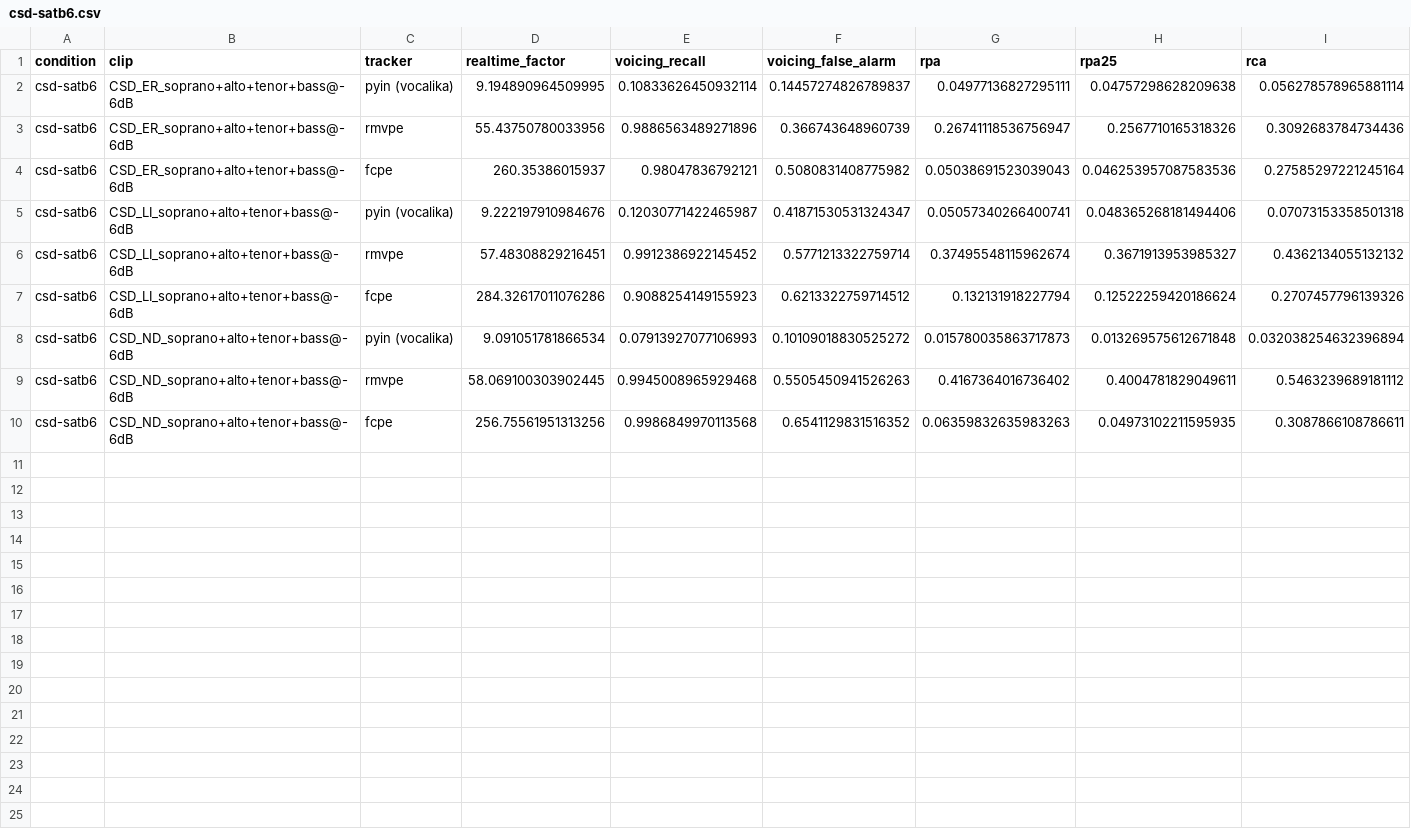
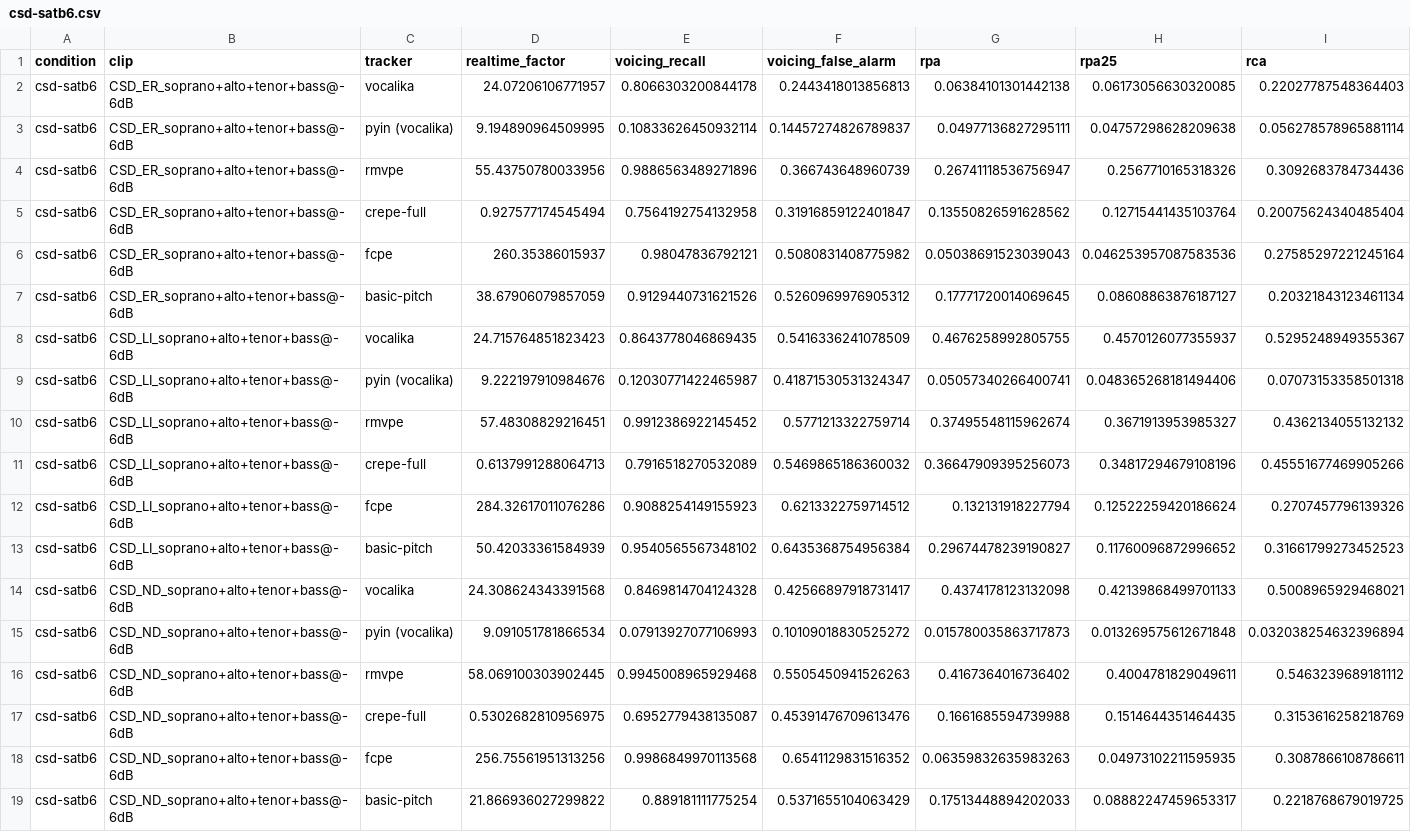
Before and after one commit to gonzalocasas/vocalika, a CSV file: bench/pitch/results/csd-satb6.csv, drawn as a sheet; only a part is shown; rows hold the shown columns only; the diff names each change by its address in the sheet, - before the commit and + after, or states it on an @@ line.

```diff
--- a/bench/pitch/results/csd-satb6.csv
+++ b/bench/pitch/results/csd-satb6.csv
+row 2: csd-satb6 | CSD_ER_soprano+alto+tenor+bass@-6dB | vocalika | 24.07206106771957 | 0.8066303200844178 | 0.2443418013856813 | 0.06384101301442138 | 0.06173056630320085 | 0.22027787548364403
+row 5: csd-satb6 | CSD_ER_soprano+alto+tenor+bass@-6dB | crepe-full | 0.927577174545494 | 0.7564192754132958 | 0.31916859122401847 | 0.13550826591628562 | 0.12715441435103764 | 0.20075624340485404
+row 7: csd-satb6 | CSD_ER_soprano+alto+tenor+bass@-6dB | basic-pitch | 38.67906079857059 | 0.9129440731621526 | 0.5260969976905312 | 0.17771720014069645 | 0.08608863876187127 | 0.20321843123461134
+row 8: csd-satb6 | CSD_LI_soprano+alto+tenor+bass@-6dB | vocalika | 24.715764851823423 | 0.8643778046869435 | 0.5416336241078509 | 0.4676258992805755 | 0.4570126077355937 | 0.5295248949355367
+row 11: csd-satb6 | CSD_LI_soprano+alto+tenor+bass@-6dB | crepe-full | 0.6137991288064713 | 0.7916518270532089 | 0.5469865186360032 | 0.36647909395256073 | 0.34817294679108196 | 0.45551677469905266
+row 13: csd-satb6 | CSD_LI_soprano+alto+tenor+bass@-6dB | basic-pitch | 50.42033361584939 | 0.9540565567348102 | 0.6435368754956384 | 0.29674478239190827 | 0.11760096872996652 | 0.31661799273452523
+row 14: csd-satb6 | CSD_ND_soprano+alto+tenor+bass@-6dB | vocalika | 24.308624343391568 | 0.8469814704124328 | 0.42566897918731417 | 0.4374178123132098 | 0.42139868499701133 | 0.5008965929468021
+row 17: csd-satb6 | CSD_ND_soprano+alto+tenor+bass@-6dB | crepe-full | 0.5302682810956975 | 0.6952779438135087 | 0.45391476709613476 | 0.1661685594739988 | 0.1514644351464435 | 0.3153616258218769
+row 19: csd-satb6 | CSD_ND_soprano+alto+tenor+bass@-6dB | basic-pitch | 21.866936027299822 | 0.889181111775254 | 0.5371655104063429 | 0.17513448894202033 | 0.08882247459653317 | 0.2218768679019725
```
Also changed, not shown: bench/pitch/results/csd-duet0.csv, bench/pitch/results/csd-lead6.csv, 54 other files.
